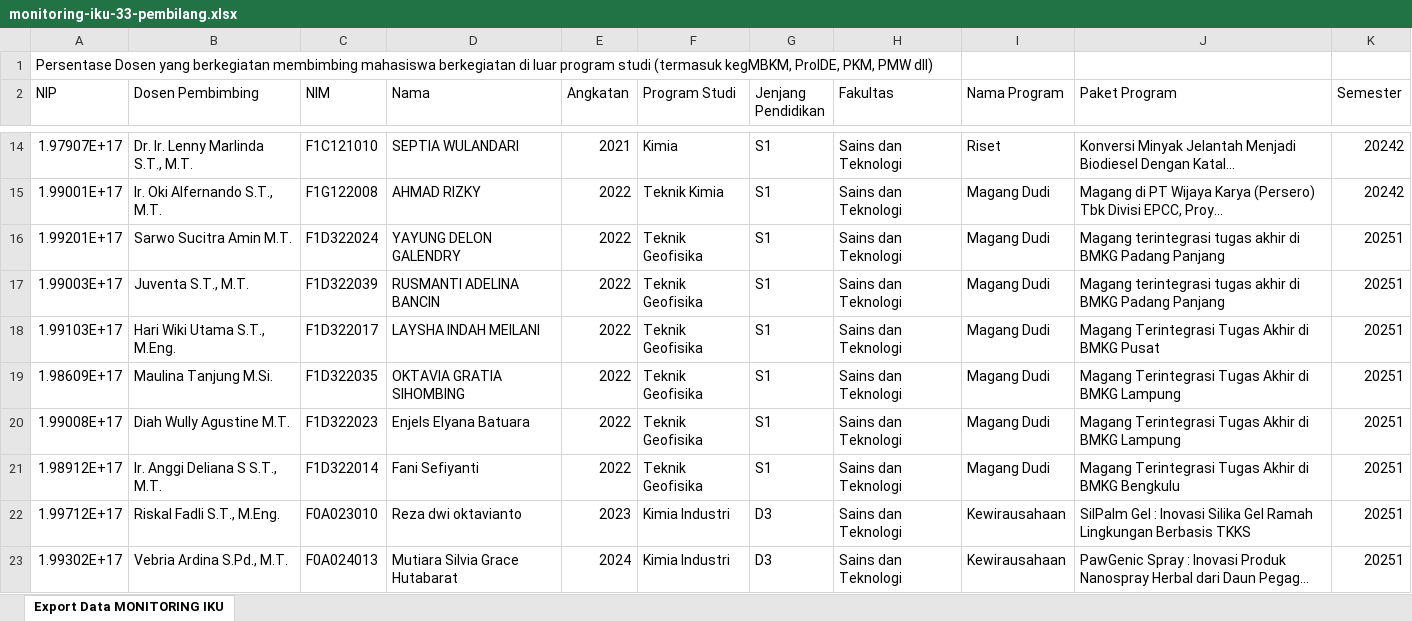
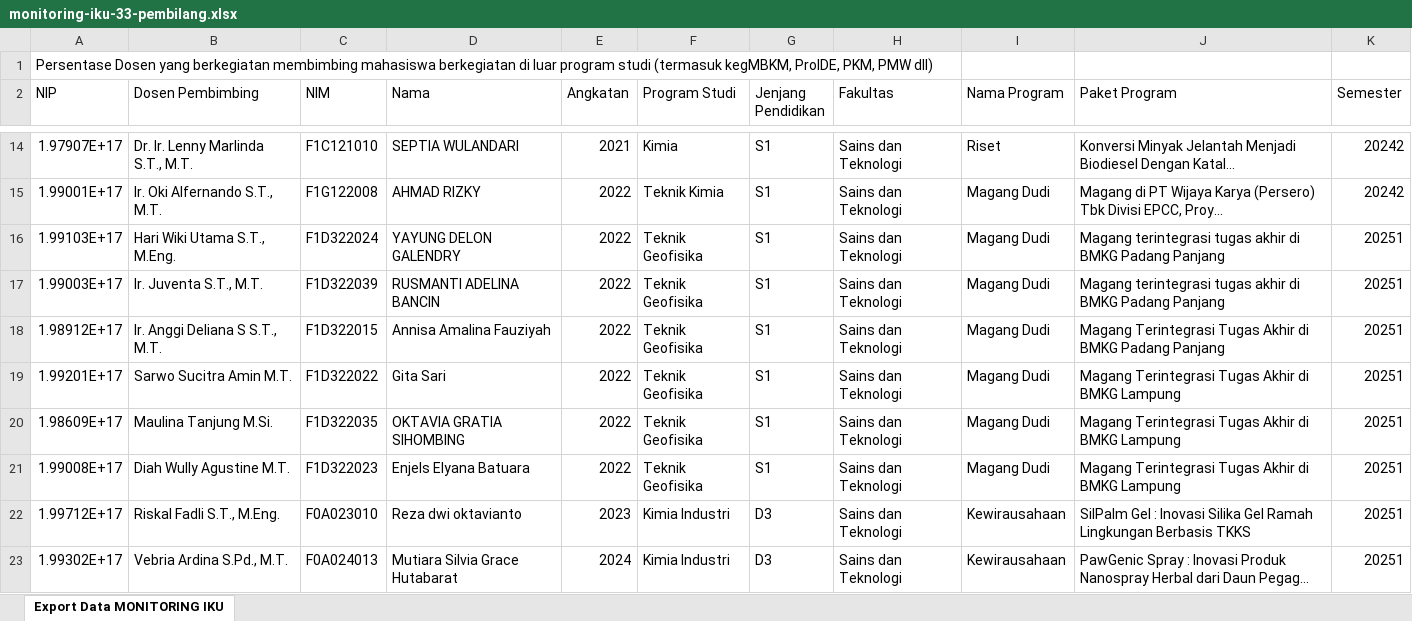
Before and after one commit to akhiyarwaladi/iku_monitoring, an Excel workbook: monitoring-iku-33-pembilang.xlsx, sheet Export Data MONITORING IKU, drawn as a sheet; only a part is shown, gaps mark what is left out; long unchanged cells end in …; values as stored, in another font and other column widths than the file's, no borders; removed rows and columns are numbered as before the commit, all else as after; the diff names each change by its address in the sheet, - before the commit and + after, or states it on an @@ line.

```diff
--- a/monitoring-iku-33-pembilang.xlsx (sheet Export Data MONITORING IKU)
+++ b/monitoring-iku-33-pembilang.xlsx (sheet Export Data MONITORING IKU)
-A16 (NIP): 1.99201E+17
+A16 (NIP): 1.99103E+17
-B16 (Dosen Pembimbing): Sarwo Sucitra Amin M.T.
+B16 (Dosen Pembimbing): Hari Wiki Utama S.T., M.Eng.
-B17 (Dosen Pembimbing): Juventa S.T., M.T.
+B17 (Dosen Pembimbing): Ir. Juventa S.T., M.T.
-A18 (NIP): 1.99103E+17
+A18 (NIP): 1.98912E+17
-B18 (Dosen Pembimbing): Hari Wiki Utama S.T., M.Eng.
+B18 (Dosen Pembimbing): Ir. Anggi Deliana S S.T., M.T.
-C18 (NIM): F1D322017
+C18 (NIM): F1D322015
-D18 (Nama): LAYSHA INDAH MEILANI
+D18 (Nama): Annisa Amalina Fauziyah
-J18 (Paket Program): …di BMKG Pusat
+J18 (Paket Program): …di BMKG Padang Panjang
+row 19: 1.99201E+17 | Sarwo Sucitra Amin M.T. | F1D322022 | Gita Sari | 2022 | Teknik Geofisika | S1 | Sains dan Teknologi | Magang Dudi | Magang Terintegrasi Tugas Akhir di BMKG Lampung | 20251
-row 21: 1.98912E+17 | Ir. Anggi Deliana S S.T., M.T. | F1D322014 | Fani Sefiyanti | 2022 | Teknik Geofisika | S1 | Sains dan Teknologi | Magang Dudi | Magang Terintegrasi Tugas Akhir di BMKG Bengkulu | 20251
```
Also changed, not shown: monitoring-iku-21-penyebut.xlsx, monitoring-iku-22-pembilang.xlsx, 49 other files.
